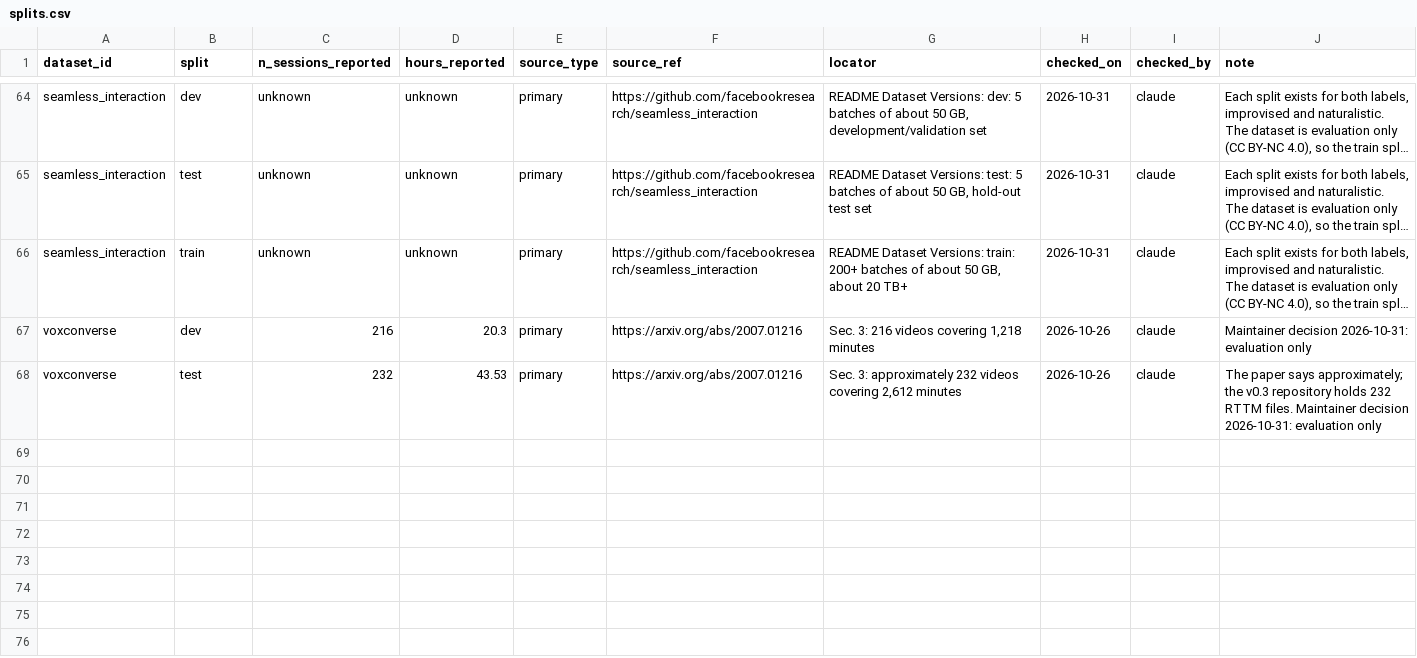
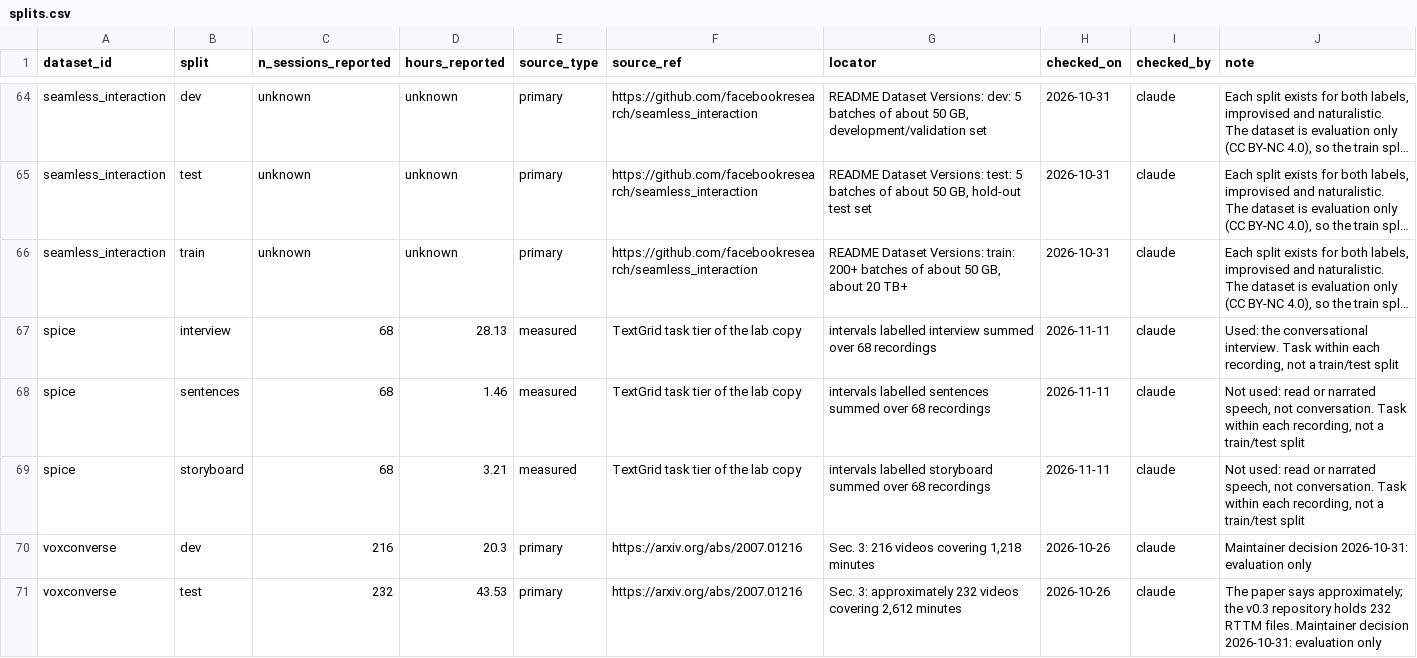
Before and after one commit to KimHaeri/sd_dataset_db, a CSV file: data/splits.csv, drawn as a sheet; only a part is shown, gaps mark what is left out; long unchanged cells end in …; the diff names each change by its address in the sheet, - before the commit and + after, or states it on an @@ line.

```diff
--- a/data/splits.csv
+++ b/data/splits.csv
+row 67: spice | interview | 68 | 28.13 | measured | TextGrid task tier of the lab copy | intervals labelled interview summed over 68 recordings | 2026-11-11 | claude | Used: the conversational interview. Task within each recording, not a train/test split
+row 68: spice | sentences | 68 | 1.46 | measured | TextGrid task tier of the lab copy | intervals labelled sentences summed over 68 recordings | 2026-11-11 | claude | Not used: read or narrated speech, not conversation. Task within each recording, not a train/test split
+row 69: spice | storyboard | 68 | 3.21 | measured | TextGrid task tier of the lab copy | intervals labelled storyboard summed over 68 recordings | 2026-11-11 | claude | Not used: read or narrated speech, not conversation. Task within each recording, not a train/test split
```
Also changed, not shown: data/datasets.csv, views/datasets_wide.csv, 5 other files.
